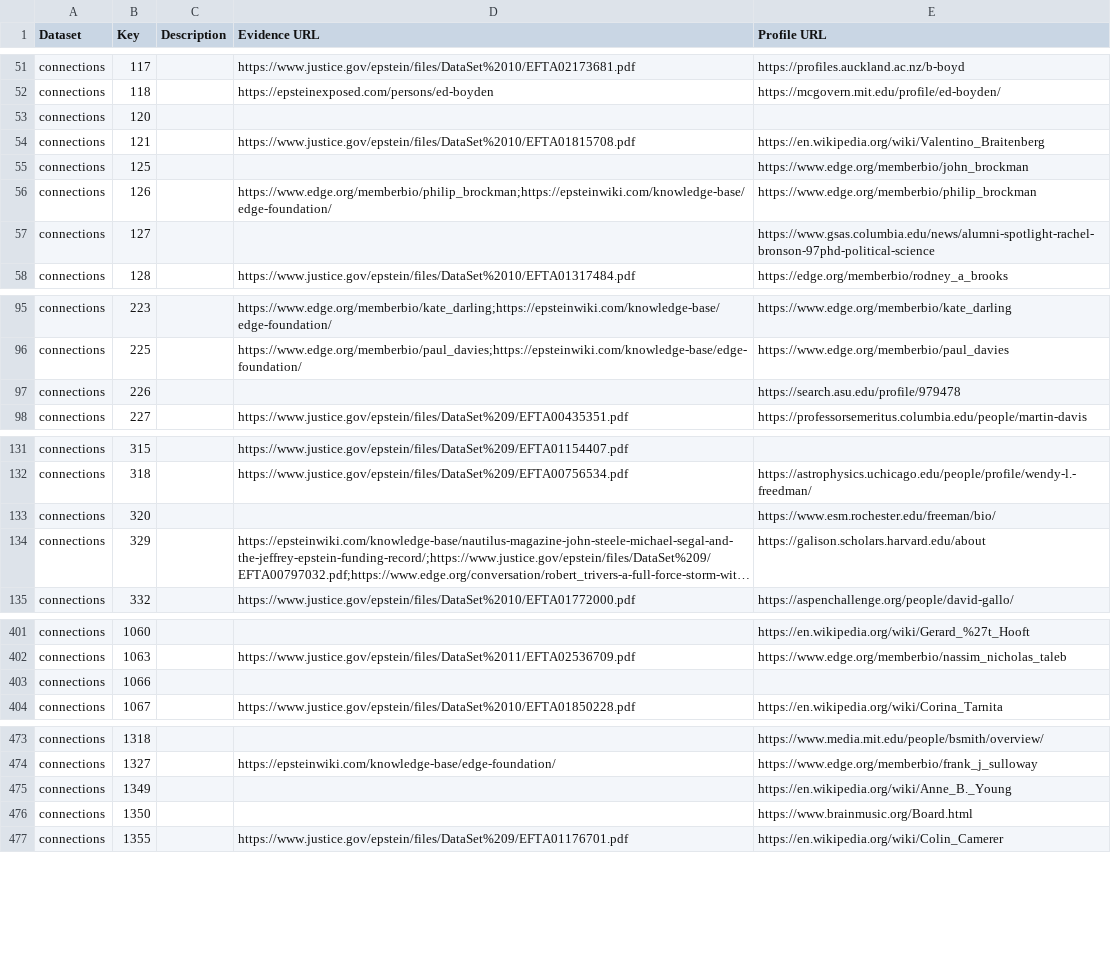
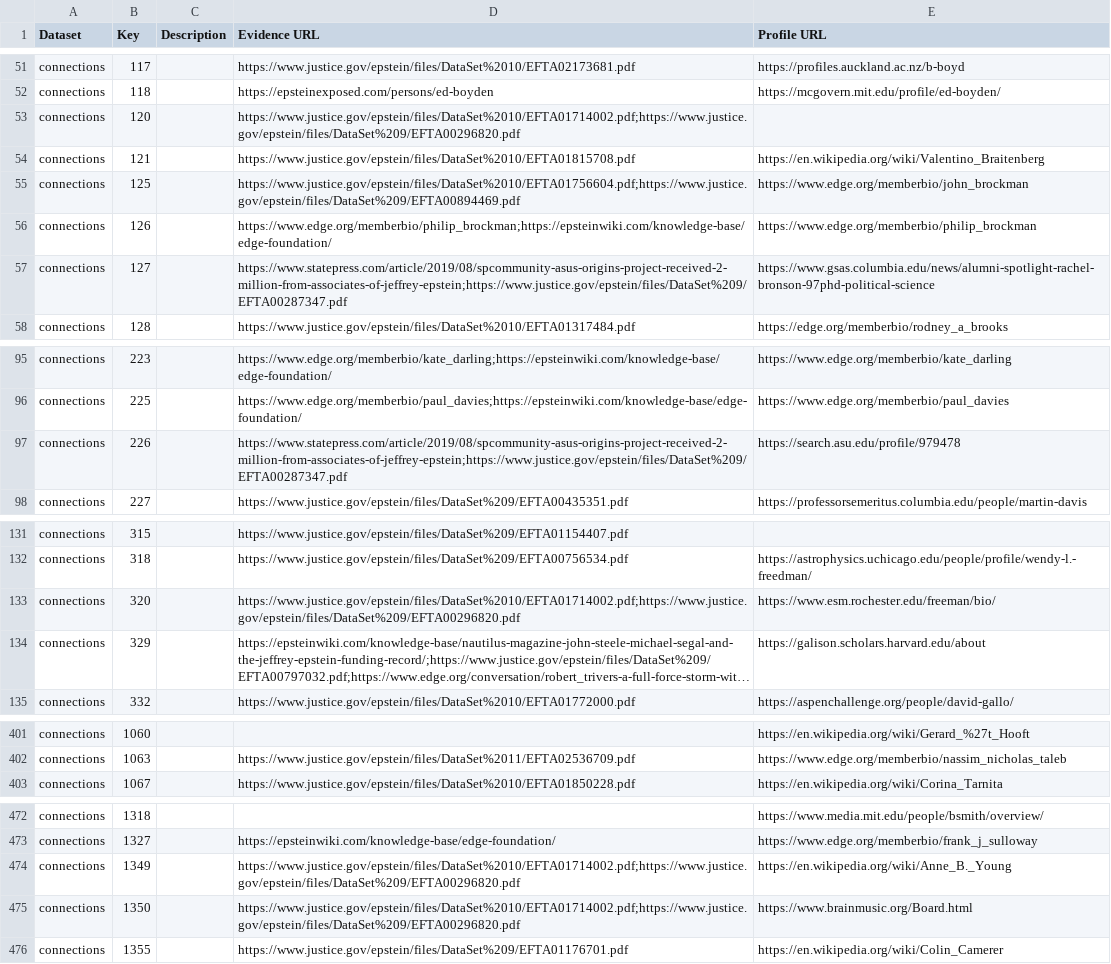
Before and after one commit to Ringy-Bell/Epstein_Universities, a CSV file: data/people_metadata.csv, drawn as a sheet; only a part is shown, gaps mark what is left out; long unchanged cells end in …; removed rows and columns are numbered as before the commit, all else as after; the diff covers the shown part only; the diff names each change by its address in the sheet, - before the commit and + after, or states it on an @@ line.

```diff
--- a/data/people_metadata.csv
+++ b/data/people_metadata.csv
-D53 (Evidence URL): (empty)
+D53 (Evidence URL): https://www.justice.gov/epstein/files/DataSet%2010/EFTA01714002.pdf;https://www.justice.gov/epstein/files/DataSet%209/EFTA00296820.pdf
-D55 (Evidence URL): (empty)
+D55 (Evidence URL): https://www.justice.gov/epstein/files/DataSet%2010/EFTA01756604.pdf;https://www.justice.gov/epstein/files/DataSet%209/EFTA00894469.pdf
-D57 (Evidence URL): (empty)
+D57 (Evidence URL): https://www.statepress.com/article/2019/08/spcommunity-asus-origins-project-received-2-million-from-associates-of-jeffrey-epstein;https://www.justice.gov/epstein/files/DataSet%209/EFTA00287347.pdf
-D97 (Evidence URL): (empty)
+D97 (Evidence URL): https://www.statepress.com/article/2019/08/spcommunity-asus-origins-project-received-2-million-from-associates-of-jeffrey-epstein;https://www.justice.gov/epstein/files/DataSet%209/EFTA00287347.pdf
-D133 (Evidence URL): (empty)
+D133 (Evidence URL): https://www.justice.gov/epstein/files/DataSet%2010/EFTA01714002.pdf;https://www.justice.gov/epstein/files/DataSet%209/EFTA00296820.pdf
-row 403: connections | 1066
-D474:D475 (Evidence URL): (empty)
+D474:D475 (Evidence URL): https://www.justice.gov/epstein/files/DataSet%2010/EFTA01714002.pdf;https://www.justice.gov/epstein/files/DataSet%209/EFTA00296820.pdf
```
Also changed, not shown: 8 edited cells elsewhere in this file, data/conn_profs_ai.csv, data/universities.csv.
